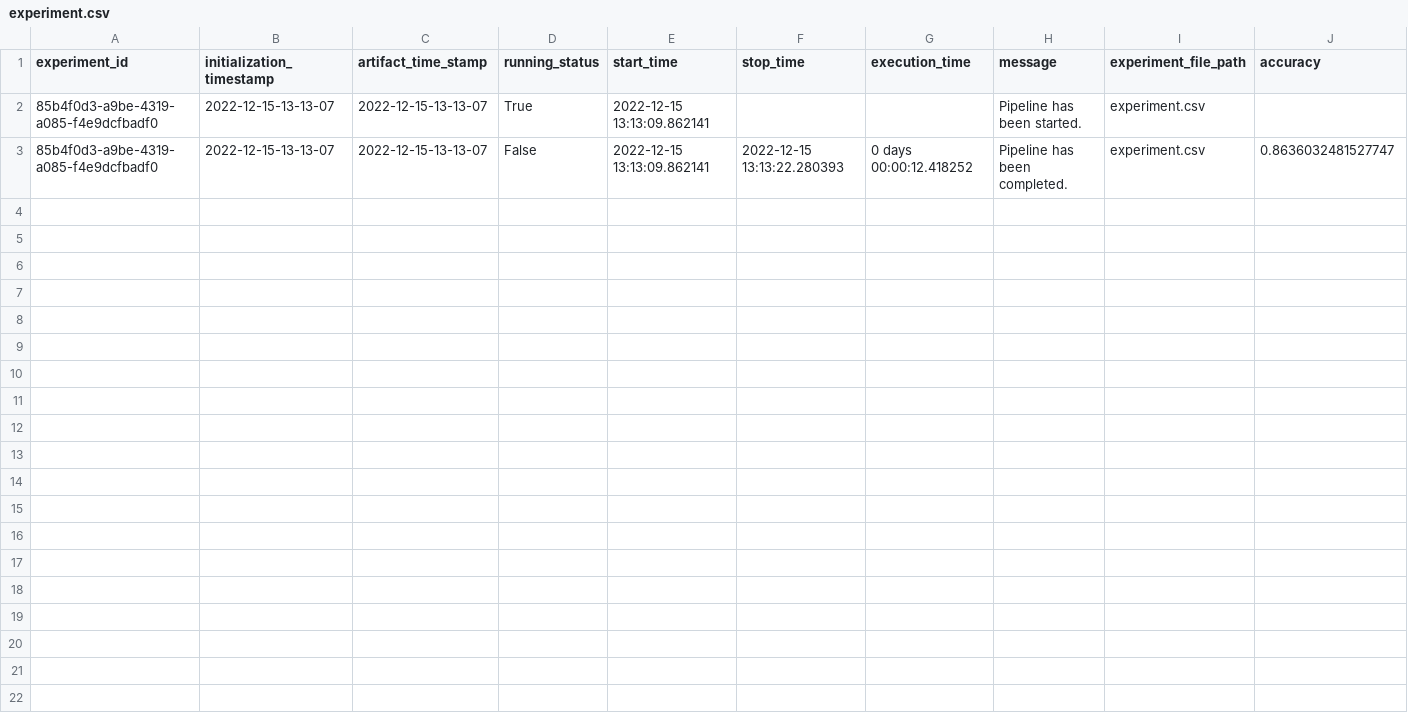
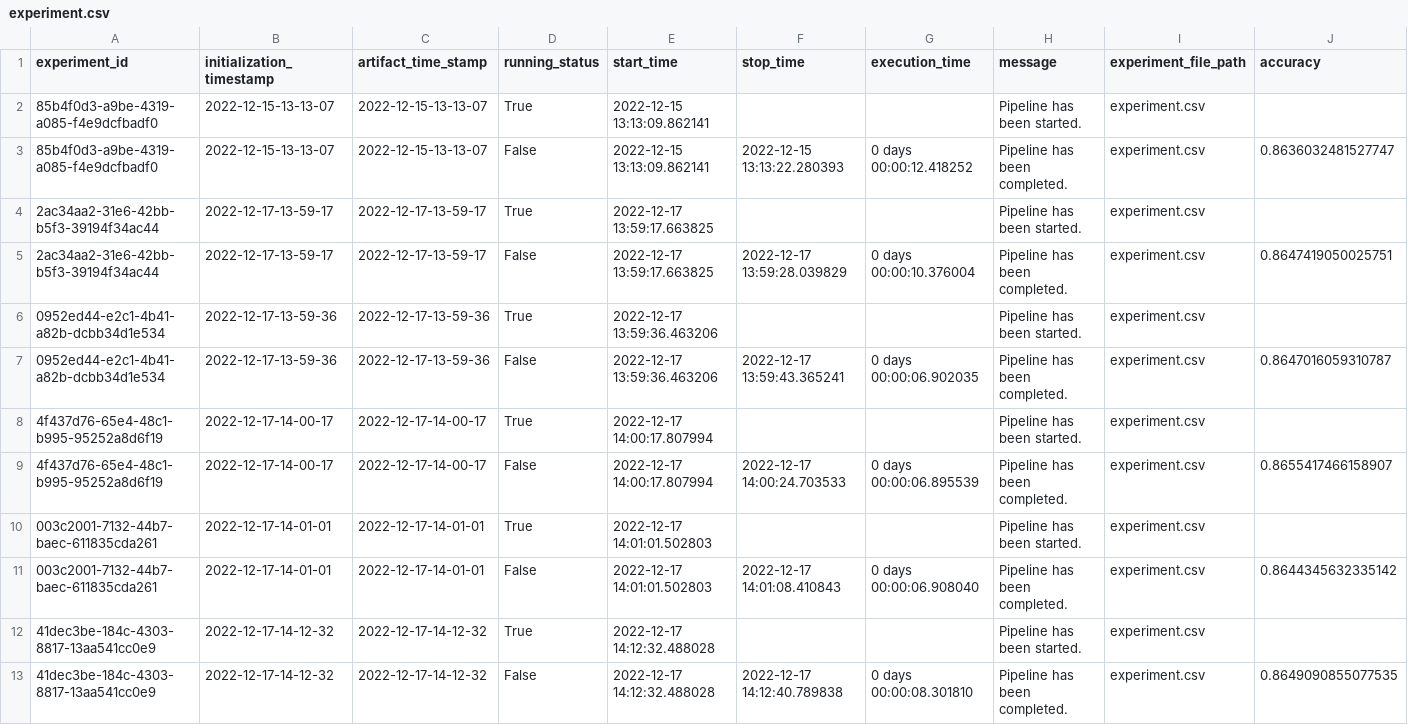
Before and after one commit to Vinayakgaikar/Insurance_Premium_Prediction, a CSV file: Insurance/artifact/experiment/experiment.csv, drawn as a sheet; only a part is shown; rows hold the shown columns only; the diff covers the shown part only; the diff names each change by its address in the sheet, - before the commit and + after, or states it on an @@ line.

```diff
--- a/Insurance/artifact/experiment/experiment.csv
+++ b/Insurance/artifact/experiment/experiment.csv
+row 4: 2ac34aa2-31e6-42bb-b5f3-39194f34ac44 | 2022-12-17-13-59-17 | 2022-12-17-13-59-17 | True | 2022-12-17 13:59:17.663825 |  |  | Pipeline has been started. | experiment.csv
+row 5: 2ac34aa2-31e6-42bb-b5f3-39194f34ac44 | 2022-12-17-13-59-17 | 2022-12-17-13-59-17 | False | 2022-12-17 13:59:17.663825 | 2022-12-17 13:59:28.039829 | 0 days 00:00:10.376004 | Pipeline has been completed. | experiment.csv | 0.8647419050025751
+row 6: 0952ed44-e2c1-4b41-a82b-dcbb34d1e534 | 2022-12-17-13-59-36 | 2022-12-17-13-59-36 | True | 2022-12-17 13:59:36.463206 |  |  | Pipeline has been started. | experiment.csv
+row 7: 0952ed44-e2c1-4b41-a82b-dcbb34d1e534 | 2022-12-17-13-59-36 | 2022-12-17-13-59-36 | False | 2022-12-17 13:59:36.463206 | 2022-12-17 13:59:43.365241 | 0 days 00:00:06.902035 | Pipeline has been completed. | experiment.csv | 0.8647016059310787
+row 8: 4f437d76-65e4-48c1-b995-95252a8d6f19 | 2022-12-17-14-00-17 | 2022-12-17-14-00-17 | True | 2022-12-17 14:00:17.807994 |  |  | Pipeline has been started. | experiment.csv
+row 9: 4f437d76-65e4-48c1-b995-95252a8d6f19 | 2022-12-17-14-00-17 | 2022-12-17-14-00-17 | False | 2022-12-17 14:00:17.807994 | 2022-12-17 14:00:24.703533 | 0 days 00:00:06.895539 | Pipeline has been completed. | experiment.csv | 0.8655417466158907
+row 10: 003c2001-7132-44b7-baec-611835cda261 | 2022-12-17-14-01-01 | 2022-12-17-14-01-01 | True | 2022-12-17 14:01:01.502803 |  |  | Pipeline has been started. | experiment.csv
+row 11: 003c2001-7132-44b7-baec-611835cda261 | 2022-12-17-14-01-01 | 2022-12-17-14-01-01 | False | 2022-12-17 14:01:01.502803 | 2022-12-17 14:01:08.410843 | 0 days 00:00:06.908040 | Pipeline has been completed. | experiment.csv | 0.8644345632335142
+row 12: 41dec3be-184c-4303-8817-13aa541cc0e9 | 2022-12-17-14-12-32 | 2022-12-17-14-12-32 | True | 2022-12-17 14:12:32.488028 |  |  | Pipeline has been started. | experiment.csv
+row 13: 41dec3be-184c-4303-8817-13aa541cc0e9 | 2022-12-17-14-12-32 | 2022-12-17-14-12-32 | False | 2022-12-17 14:12:32.488028 | 2022-12-17 14:12:40.789838 | 0 days 00:00:08.301810 | Pipeline has been completed. | experiment.csv | 0.8649090855077535
```
Also changed, not shown: 10 added rows elsewhere in this file, 15 other files.
